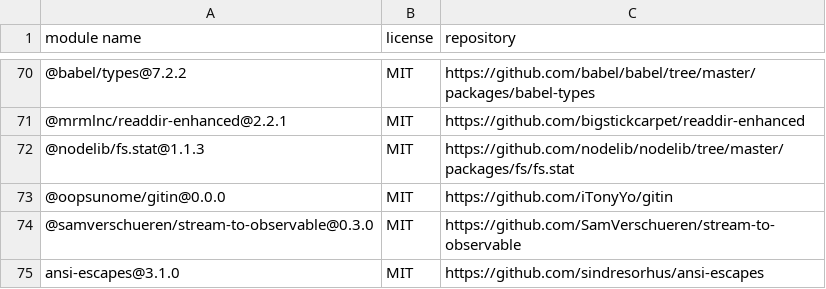
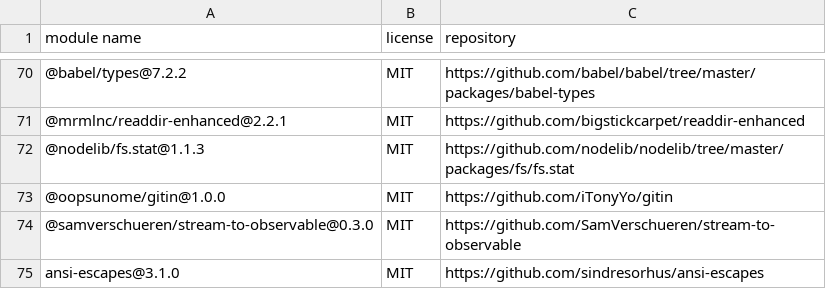
Before and after one commit to iTonyYo/gitin, a CSV file: licenses-development.csv, drawn as a sheet; only a part is shown, gaps mark what is left out.

```diff
--- a/licenses-development.csv
+++ b/licenses-development.csv
@@ -72,3 +72,3 @@
 "@nodelib/fs.stat@1.1.3","MIT","https://github.com/nodelib/nodelib/tree/master/packages/fs/fs.stat"
-"@oopsunome/gitin@0.0.0","MIT","https://github.com/iTonyYo/gitin"
+"@oopsunome/gitin@1.0.0","MIT","https://github.com/iTonyYo/gitin"
 "@samverschueren/stream-to-observable@0.3.0","MIT","https://github.com/SamVerschueren/stream-to-observable"
```
Also changed, not shown: licenses-production.csv, 2 other files.
